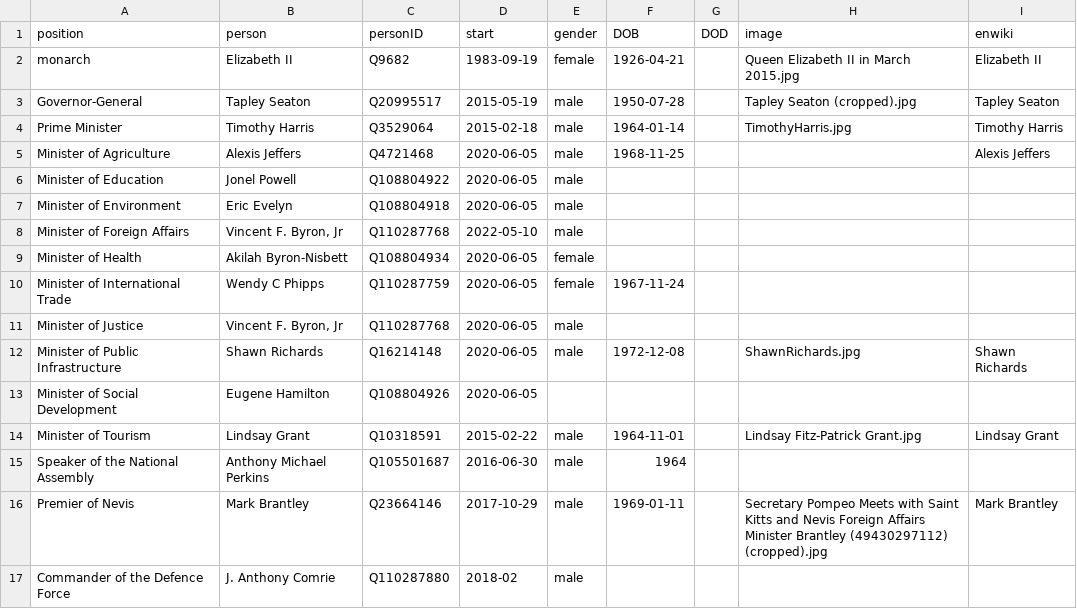
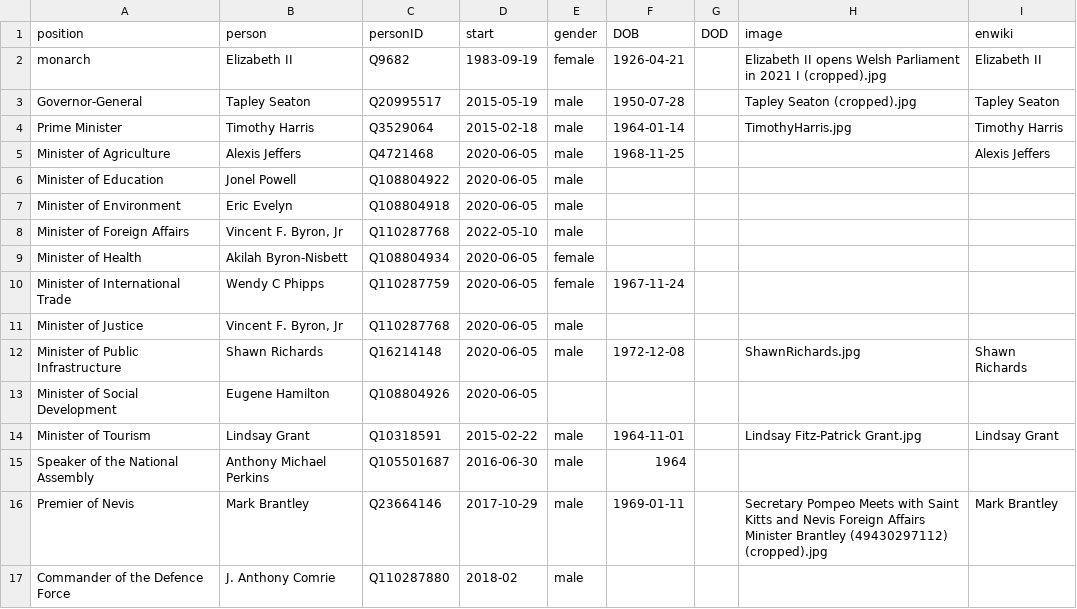
Before and after one commit to every-politician-scrapers/st-kitts-and-nevis-cabinet, a CSV file: html/current.csv, drawn as a sheet.

```diff
--- a/html/current.csv
+++ b/html/current.csv
@@ -1,3 +1,3 @@
 position,person,personID,start,gender,DOB,DOD,image,enwiki
-monarch,Elizabeth II,Q9682,1983-09-19,female,1926-04-21,,Queen Elizabeth II in March 2015.jpg,Elizabeth II
+monarch,Elizabeth II,Q9682,1983-09-19,female,1926-04-21,,Elizabeth II opens Welsh Parliament in 2021 I (cropped).jpg,Elizabeth II
 Governor-General,Tapley Seaton,Q20995517,2015-05-19,male,1950-07-28,,Tapley Seaton (cropped).jpg,Tapley Seaton
```
Also changed, not shown: html/holders21.csv.
